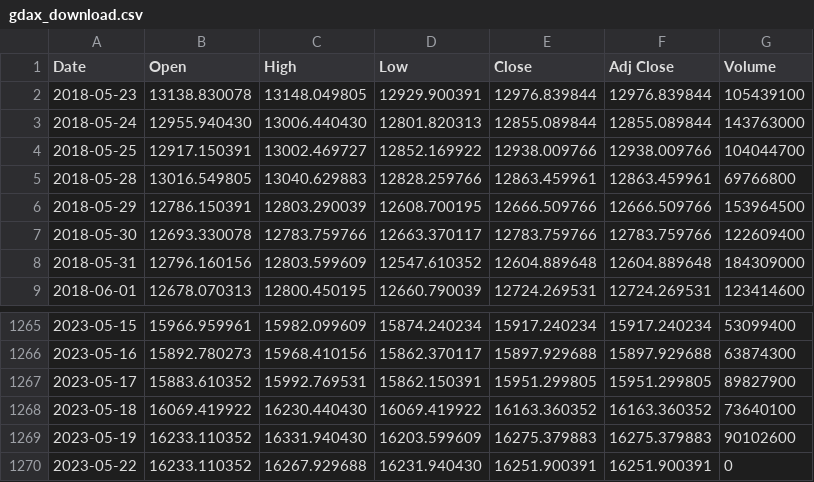
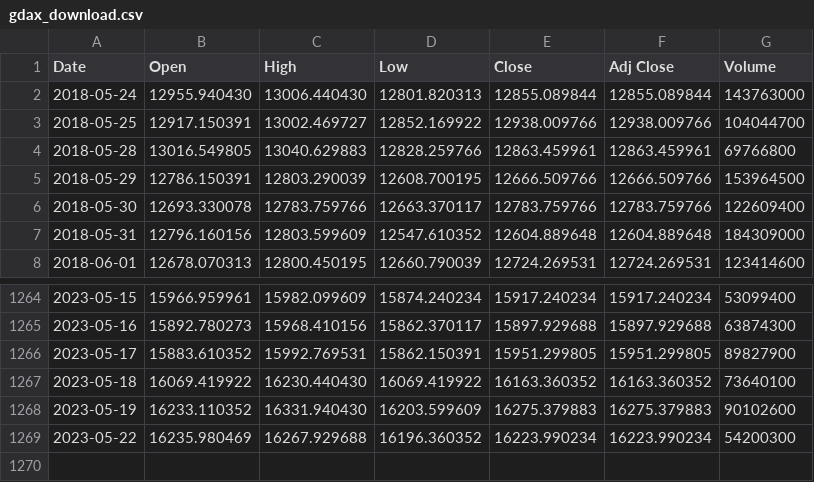
Before and after one commit to bautt/splunk4champions2, a CSV file: src/package/static/gdax_download.csv, drawn as a sheet; only a part is shown, gaps mark what is left out.

```diff
--- a/src/package/static/gdax_download.csv
+++ b/src/package/static/gdax_download.csv
@@ -1,3 +1,2 @@
 Date,Open,High,Low,Close,Adj Close,Volume
-2018-05-23,13138.830078,13148.049805,12929.900391,12976.839844,12976.839844,105439100
 2018-05-24,12955.940430,13006.440430,12801.820313,12855.089844,12855.089844,143763000
@@ -1269,2 +1268,2 @@ Date,Open,High,Low,Close,Adj Close,Volume
 2023-05-19,16233.110352,16331.940430,16203.599609,16275.379883,16275.379883,90102600
-2023-05-22,16233.110352,16267.929688,16231.940430,16251.900391,16251.900391,0
+2023-05-22,16235.980469,16267.929688,16196.360352,16223.990234,16223.990234,54200300
```
Also changed, not shown: 2 other files.
